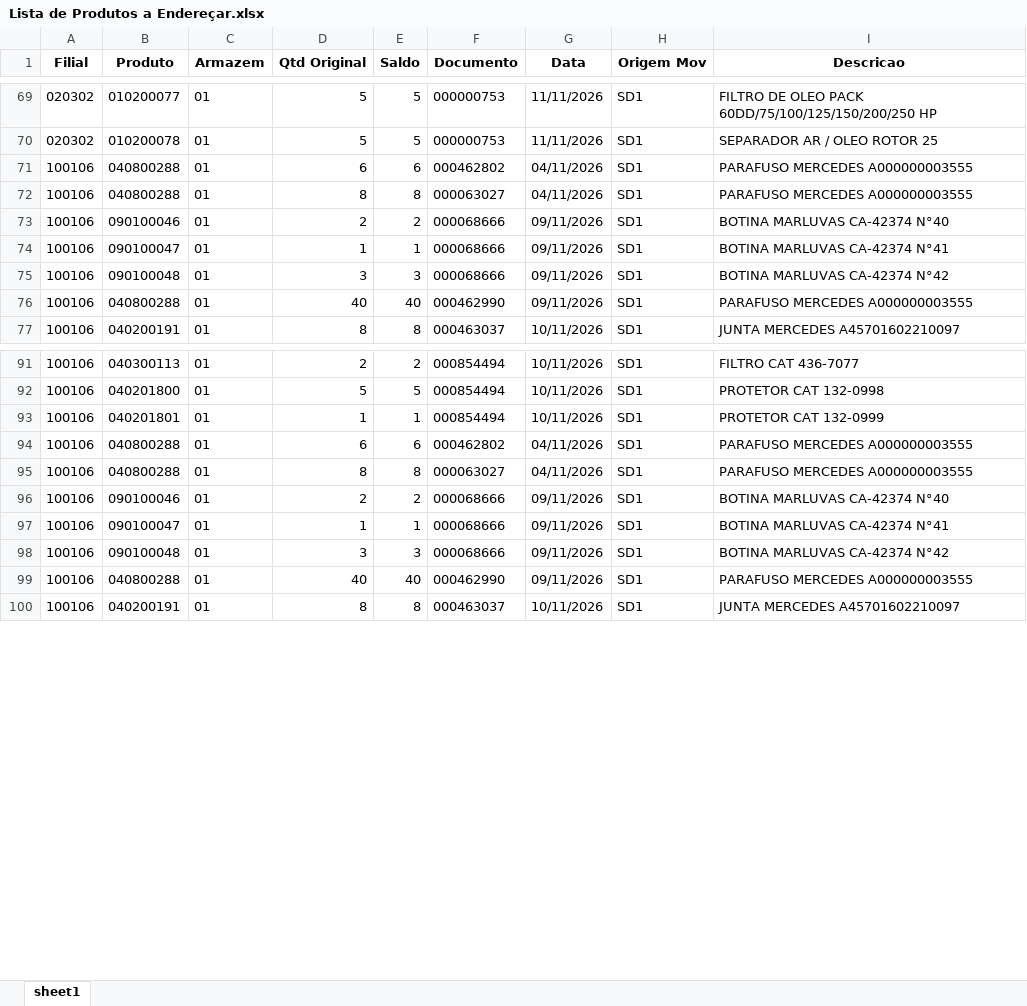
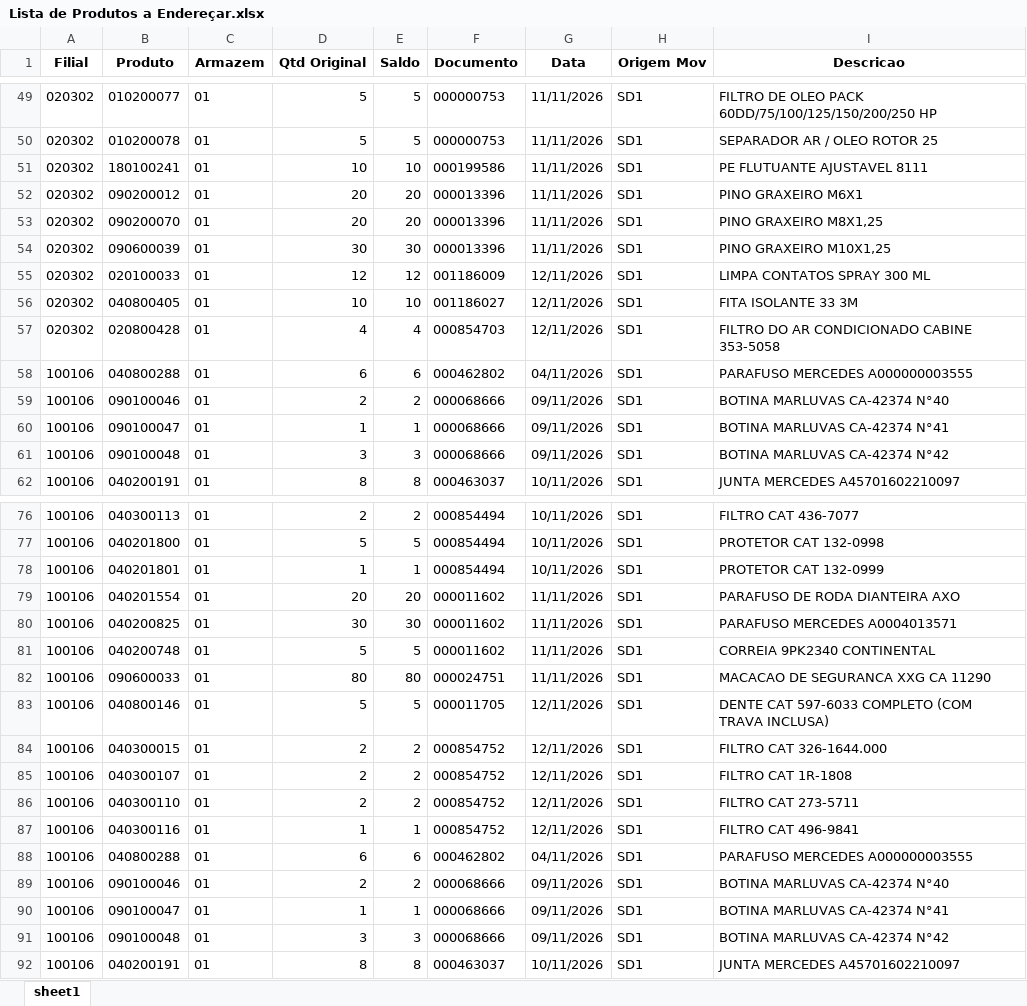
Before and after one commit to kaiquesiqueira-tech/CONSULTOR-PRODUTOS, an Excel workbook: dados/Lista de Produtos a Endereçar.xlsx, sheet sheet1, drawn as a sheet; only a part is shown, gaps mark what is left out; values as stored, in another font and other column widths than the file's, no borders; removed rows and columns are numbered as before the commit, all else as after; the diff covers the shown part only; the diff names each change by its address in the sheet, - before the commit and + after, or states it on an @@ line.

```diff
--- a/dados/Lista de Produtos a Endereçar.xlsx (sheet sheet1)
+++ b/dados/Lista de Produtos a Endereçar.xlsx (sheet sheet1)
+row 51: 020302 | 180100241 | 01 | 10 | 10 | 000199586 | 11/11/2026 | SD1 | PE FLUTUANTE AJUSTAVEL 8111
+row 52: 020302 | 090200012 | 01 | 20 | 20 | 000013396 | 11/11/2026 | SD1 | PINO GRAXEIRO M6X1
+row 53: 020302 | 090200070 | 01 | 20 | 20 | 000013396 | 11/11/2026 | SD1 | PINO GRAXEIRO M8X1,25
+row 54: 020302 | 090600039 | 01 | 30 | 30 | 000013396 | 11/11/2026 | SD1 | PINO GRAXEIRO M10X1,25
+row 55: 020302 | 020100033 | 01 | 12 | 12 | 001186009 | 12/11/2026 | SD1 | LIMPA CONTATOS SPRAY 300 ML
+row 56: 020302 | 040800405 | 01 | 10 | 10 | 001186027 | 12/11/2026 | SD1 | FITA ISOLANTE 33 3M
+row 57: 020302 | 020800428 | 01 | 4 | 4 | 000854703 | 12/11/2026 | SD1 | FILTRO DO AR CONDICIONADO CABINE 353-5058
-row 72: 100106 | 040800288 | 01 | 8 | 8 | 000063027 | 04/11/2026 | SD1 | PARAFUSO MERCEDES A000000003555
-row 76: 100106 | 040800288 | 01 | 40 | 40 | 000462990 | 09/11/2026 | SD1 | PARAFUSO MERCEDES A000000003555
+row 79: 100106 | 040201554 | 01 | 20 | 20 | 000011602 | 11/11/2026 | SD1 | PARAFUSO DE RODA DIANTEIRA AXO
+row 80: 100106 | 040200825 | 01 | 30 | 30 | 000011602 | 11/11/2026 | SD1 | PARAFUSO MERCEDES A0004013571
+row 81: 100106 | 040200748 | 01 | 5 | 5 | 000011602 | 11/11/2026 | SD1 | CORREIA 9PK2340 CONTINENTAL
+row 82: 100106 | 090600033 | 01 | 80 | 80 | 000024751 | 11/11/2026 | SD1 | MACACAO DE SEGURANCA XXG CA 11290
+row 83: 100106 | 040800146 | 01 | 5 | 5 | 000011705 | 12/11/2026 | SD1 | DENTE CAT 597-6033 COMPLETO (COM TRAVA INCLUSA)
+row 84: 100106 | 040300015 | 01 | 2 | 2 | 000854752 | 12/11/2026 | SD1 | FILTRO CAT 326-1644.000
+row 85: 100106 | 040300107 | 01 | 2 | 2 | 000854752 | 12/11/2026 | SD1 | FILTRO CAT 1R-1808
+row 86: 100106 | 040300110 | 01 | 2 | 2 | 000854752 | 12/11/2026 | SD1 | FILTRO CAT 273-5711
+row 87: 100106 | 040300116 | 01 | 1 | 1 | 000854752 | 12/11/2026 | SD1 | FILTRO CAT 496-9841
-row 95: 100106 | 040800288 | 01 | 8 | 8 | 000063027 | 04/11/2026 | SD1 | PARAFUSO MERCEDES A000000003555
-row 99: 100106 | 040800288 | 01 | 40 | 40 | 000462990 | 09/11/2026 | SD1 | PARAFUSO MERCEDES A000000003555
```
Also changed, not shown: 14 added rows, 25 removed rows and 8 edited cells elsewhere in this sheet, dados/SBF.xlsx, 2 other files.
